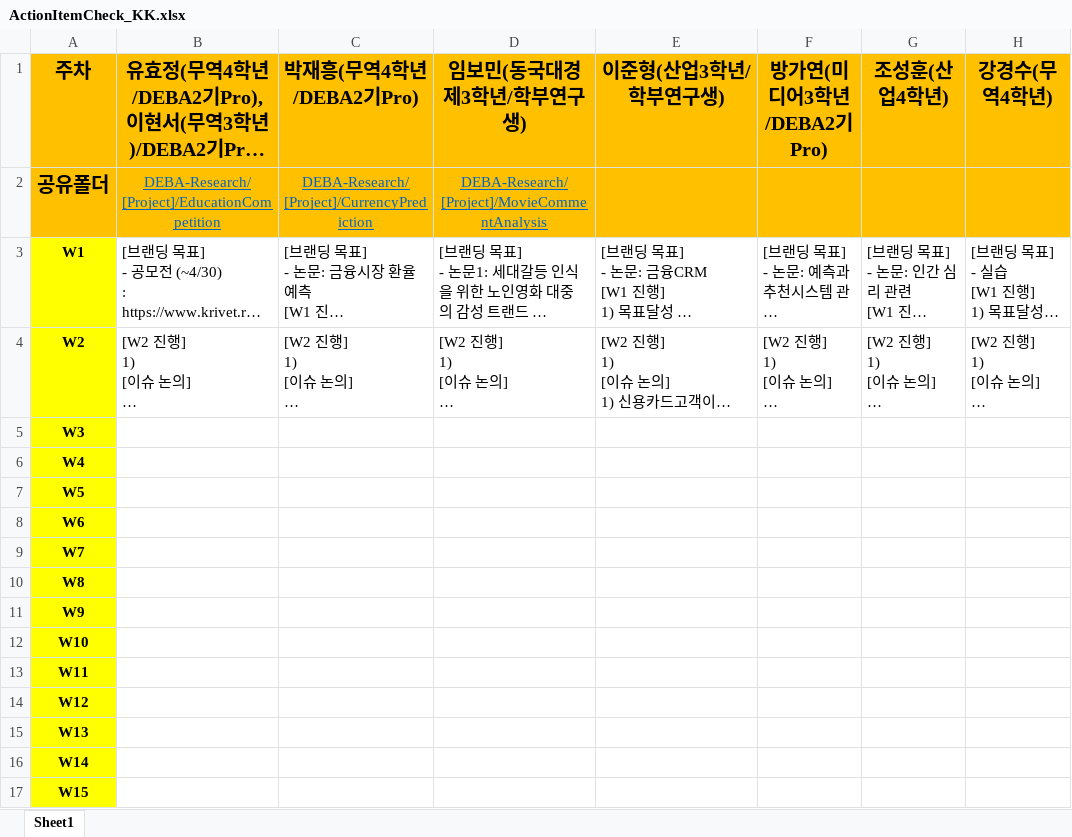
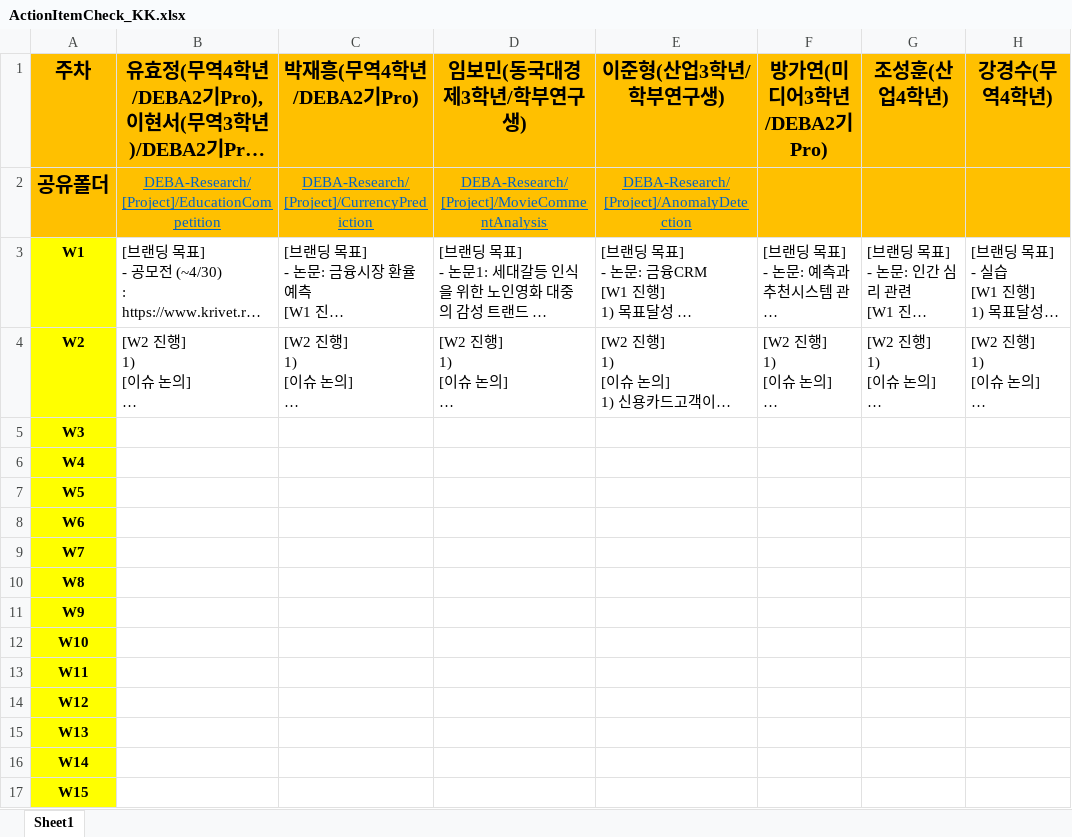
Before and after one commit to thekimk/DEBA-Research, an Excel workbook: [Project]/ActionItemCheck_KK.xlsx, sheet Sheet1, drawn as a sheet; only a part is shown; long unchanged cells end in …; values as stored, in another font and other column widths than the file's, no borders; the diff names each change by its address in the sheet, - before the commit and + after, or states it on an @@ line.

Commit message:
no message

```diff
--- a/[Project]/ActionItemCheck_KK.xlsx (sheet Sheet1)
+++ b/[Project]/ActionItemCheck_KK.xlsx (sheet Sheet1)
-E2 (이준형(산업3학년/학부연구생)): (empty)
+E2 (이준형(산업3학년/학부연구생)): DEBA-Research/[Project]/AnomalyDetection
```
